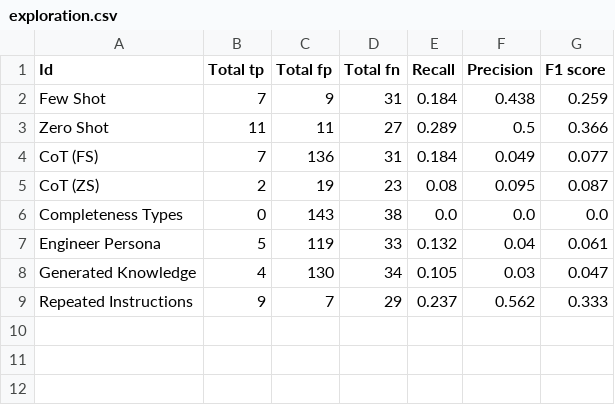
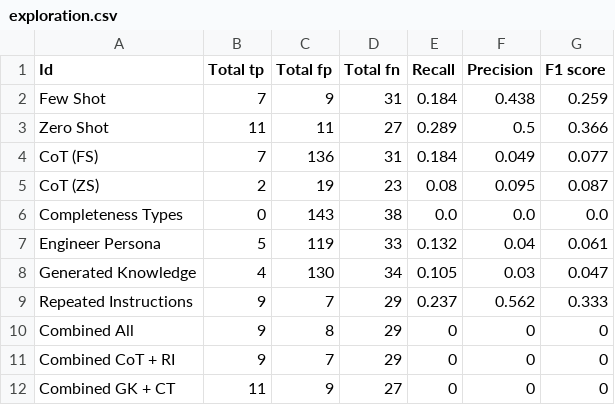
Before and after one commit to yavuzkaraca/bachelor-thesis, a CSV file: dataset/PSE/2021_init-v/exploration.csv, drawn as a sheet; the diff names each change by its address in the sheet, - before the commit and + after, or states it on an @@ line.

Commit message:
Exploration second phase completed

```diff
--- a/dataset/PSE/2021_init-v/exploration.csv
+++ b/dataset/PSE/2021_init-v/exploration.csv
+row 10: Combined All | 9 | 8 | 29 | 0 | 0 | 0
+row 11: Combined CoT + RI | 9 | 7 | 29 | 0 | 0 | 0
+row 12: Combined GK + CT | 11 | 9 | 27 | 0 | 0 | 0
```
Also changed, not shown: dataset/PSE/2022_neutero/exploration.csv, dataset/PSE/2023_octo/2023_octo_gs.csv, 65 other files.
